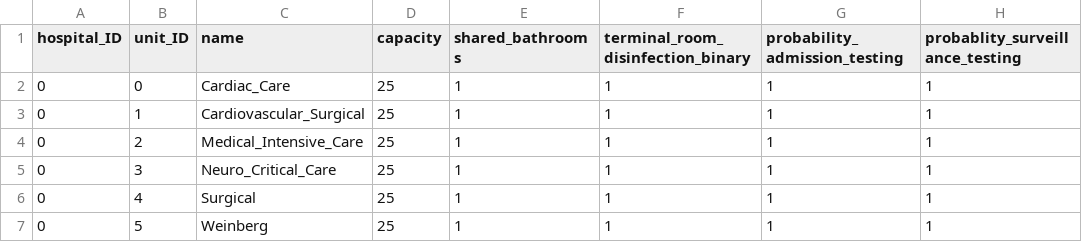
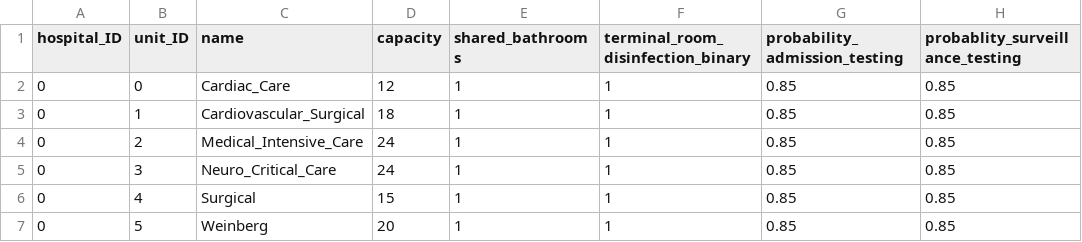
Before and after one commit to fardadhp/nosocomial_infections_ABM, a CSV file: data/units_parameters.csv, drawn as a sheet; only a part is shown; the diff names each change by its address in the sheet, - before the commit and + after, or states it on an @@ line.

```diff
--- a/data/units_parameters.csv
+++ b/data/units_parameters.csv
-D2 (capacity): 25
+D2 (capacity): 12
-G2:G7 (probability_admission_testing): 1
+G2:G7 (probability_admission_testing): 0.85
-H2:H7 (probablity_surveillance_testing): 1
+H2:H7 (probablity_surveillance_testing): 0.85
-D3 (capacity): 25
+D3 (capacity): 18
-D4:D5 (capacity): 25
+D4:D5 (capacity): 24
-D6 (capacity): 25
+D6 (capacity): 15
-D7 (capacity): 25
+D7 (capacity): 20
```
Also changed, not shown: data/transmission_parameters.csv, 5 other files.
